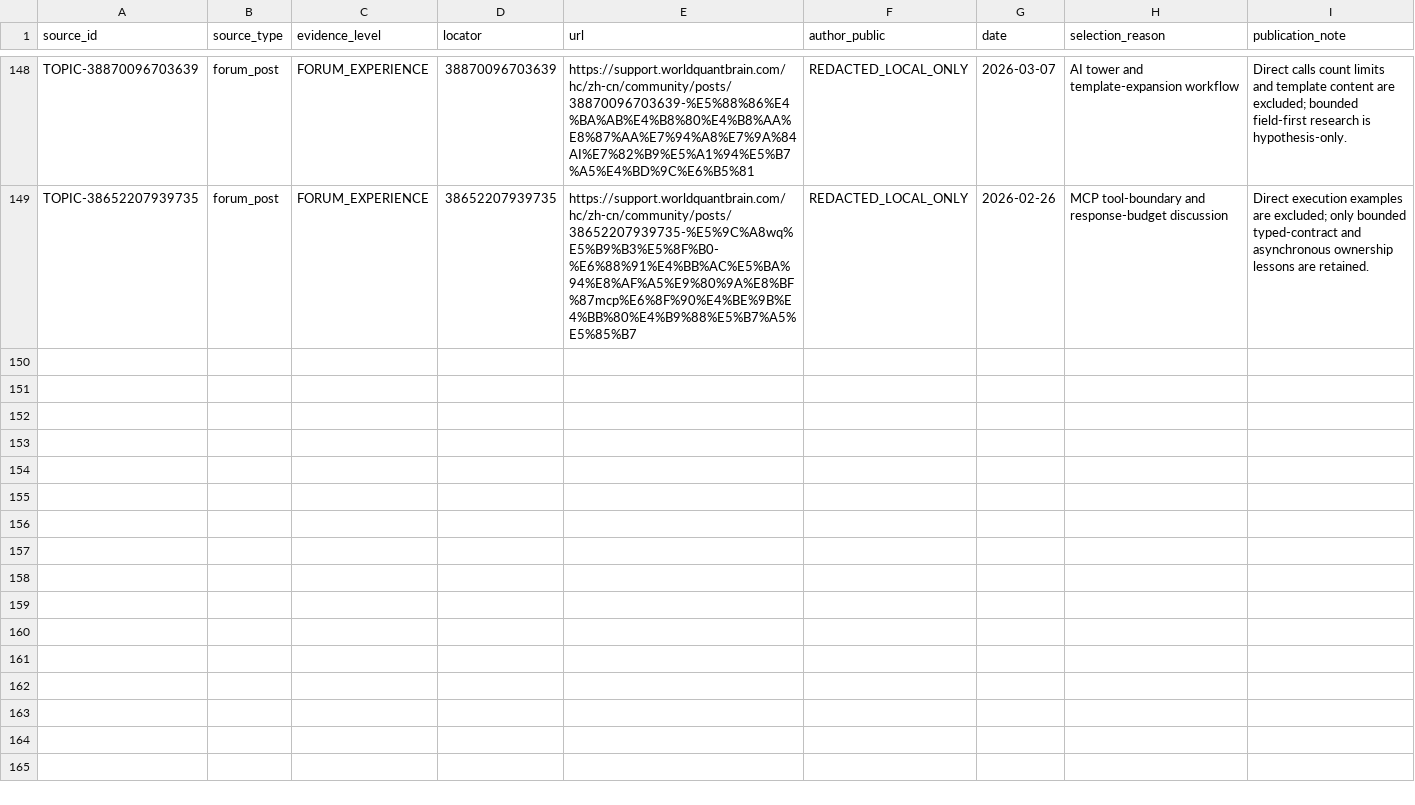
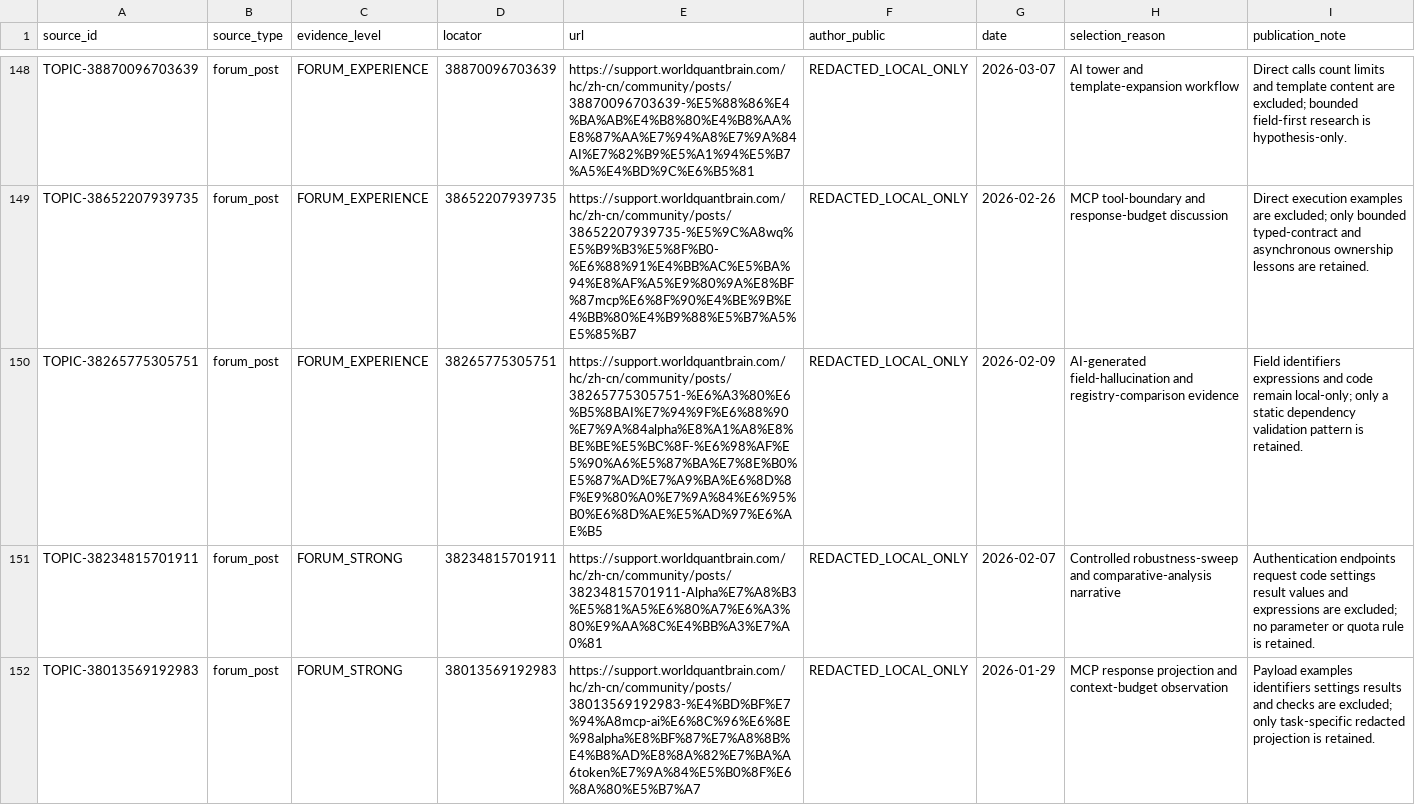
Before and after one commit to ssz960/wqc, a CSV file: source_index.csv, drawn as a sheet; only a part is shown, gaps mark what is left out; the diff covers the shown part only; the diff names each change by its address in the sheet, - before the commit and + after, or states it on an @@ line.

Commit message:
Distill template and recovery forum evidence

```diff
--- a/source_index.csv
+++ b/source_index.csv
+row 150: TOPIC-38265775305751 | forum_post | FORUM_EXPERIENCE | 38265775305751 | https://support.worldquantbrain.com/hc/zh-cn/community/posts/38265775305751-%E6%A3%80%E6%B5%8BAI%E7%94%9F%E6%88%90%E7%9A%84alpha%E8%A1%A8%E8%BE%BE%E5%BC%8F-%E6%98%AF%E5%90%A6%E5%87%BA%E7%8E%B0%E5%87%AD%E7%A9%BA%E6%8D%8F%E9%80%A0%E7%9A%84%E6%95%B0%E6%8D%AE%E5%AD%97%E6%AE%B5 | REDACTED_LOCAL_ONLY | 2026-02-09 | AI-generated field-hallucination and registry-comparison evidence | Field identifiers expressions and code remain local-only; only a static dependency validation pattern is retained.
+row 151: TOPIC-38234815701911 | forum_post | FORUM_STRONG | 38234815701911 | https://support.worldquantbrain.com/hc/zh-cn/community/posts/38234815701911-Alpha%E7%A8%B3%E5%81%A5%E6%80%A7%E6%A3%80%E9%AA%8C%E4%BB%A3%E7%A0%81 | REDACTED_LOCAL_ONLY | 2026-02-07 | Controlled robustness-sweep and comparative-analysis narrative | Authentication endpoints request code settings result values and expressions are excluded; no parameter or quota rule is retained.
+row 152: TOPIC-38013569192983 | forum_post | FORUM_STRONG | 38013569192983 | https://support.worldquantbrain.com/hc/zh-cn/community/posts/38013569192983-%E4%BD%BF%E7%94%A8mcp-ai%E6%8C%96%E6%8E%98alpha%E8%BF%87%E7%A8%8B%E4%B8%AD%E8%8A%82%E7%BA%A6token%E7%9A%84%E5%B0%8F%E6%8A%80%E5%B7%A7 | REDACTED_LOCAL_ONLY | 2026-01-29 | MCP response projection and context-budget observation | Payload examples identifiers settings results and checks are excluded; only task-specific redacted projection is retained.
```
Also changed, not shown: 7 added rows elsewhere in this file, topic_coverage_matrix.csv, 9 other files.
